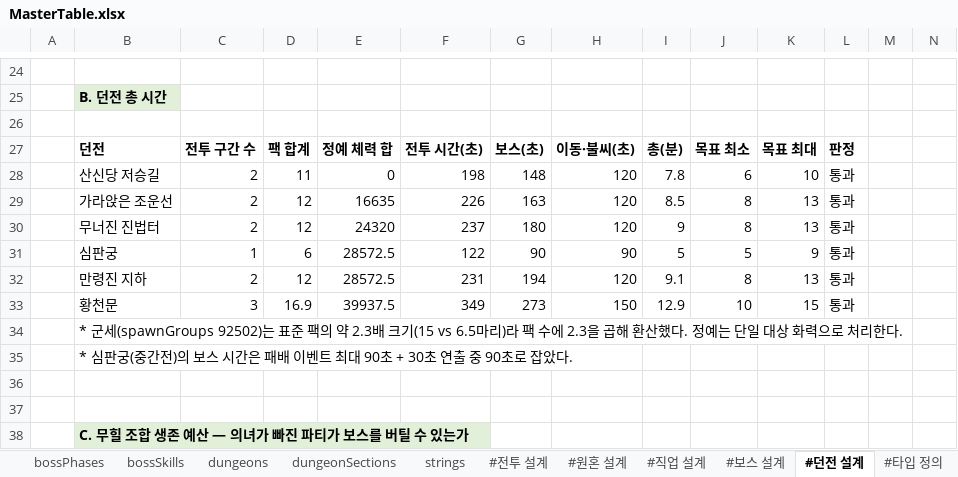
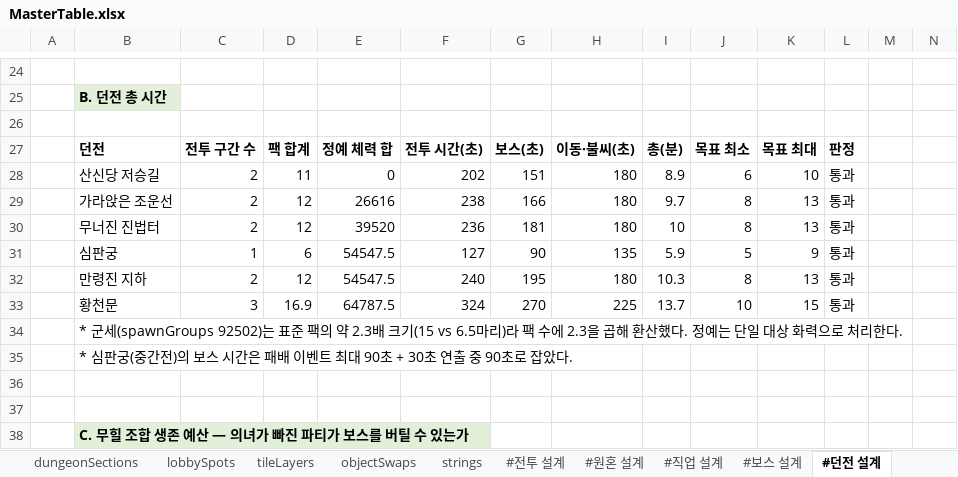
Before and after one commit to Byeongdoo/ProjectY, an Excel workbook: Table/MasterTable.xlsx, sheet #던전 설계, drawn as a sheet; only a part is shown, gaps mark what is left out; values as stored, in another font and other column widths than the file's, no borders; the diff covers the shown part only; the diff names each change by its address in the sheet, - before the commit and + after, or states it on an @@ line.

```diff
--- a/Table/MasterTable.xlsx (sheet #던전 설계)
+++ b/Table/MasterTable.xlsx (sheet #던전 설계)
+sheet tab: lobbySpots
+sheet tab: tileLayers
+sheet tab: objectSwaps
-F28: 198
+F28: 202
-G28: 148
+G28: 151
-H28:H30: 120
+H28:H30: 180
-I28: 7.8
+I28: 8.9
-E29: 16635
+E29: 26616
-F29: 226
+F29: 238
-G29: 163
+G29: 166
-I29: 8.5
+I29: 9.7
-E30: 24320
+E30: 39520
-F30: 237
+F30: 236
-G30: 180
+G30: 181
-I30: 9
+I30: 10
-E31:E32: 28572.5
+E31:E32: 54547.5
-F31: 122
+F31: 127
-H31: 90
+H31: 135
-I31: 5
+I31: 5.9
-F32: 231
+F32: 240
-G32: 194
+G32: 195
-H32: 120
+H32: 180
-I32: 9.1
+I32: 10.3
-E33: 39937.5
+E33: 64787.5
-F33: 349
+F33: 324
-G33: 273
+G33: 270
-H33: 150
+H33: 225
-I33: 12.9
+I33: 13.7
```
Also changed, not shown: 20 added rows, 20 removed rows and 29 edited cells elsewhere in this sheet, sheet skillNodes, sheet #성장 설계, sheet hudElements, sheet #보스 설계, sheet #빌드 설계, sheet configs, 18 more sheets, other sheet tabs, formulas that keep their value.
